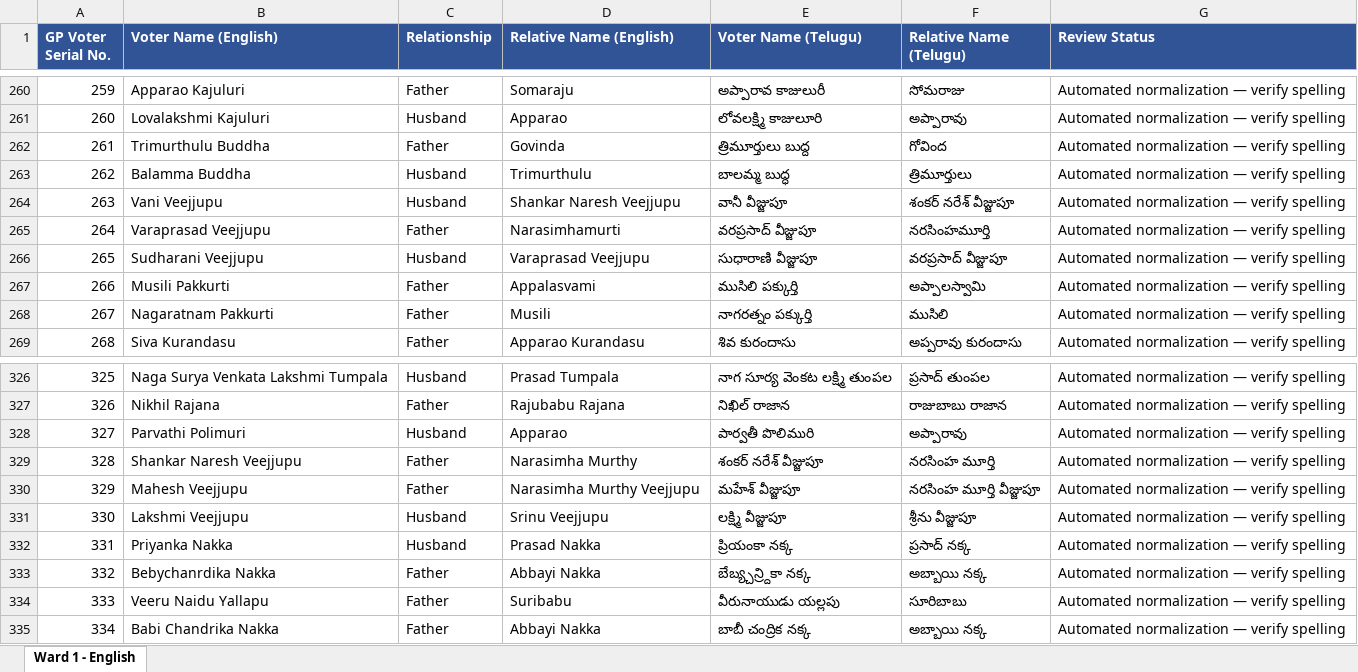
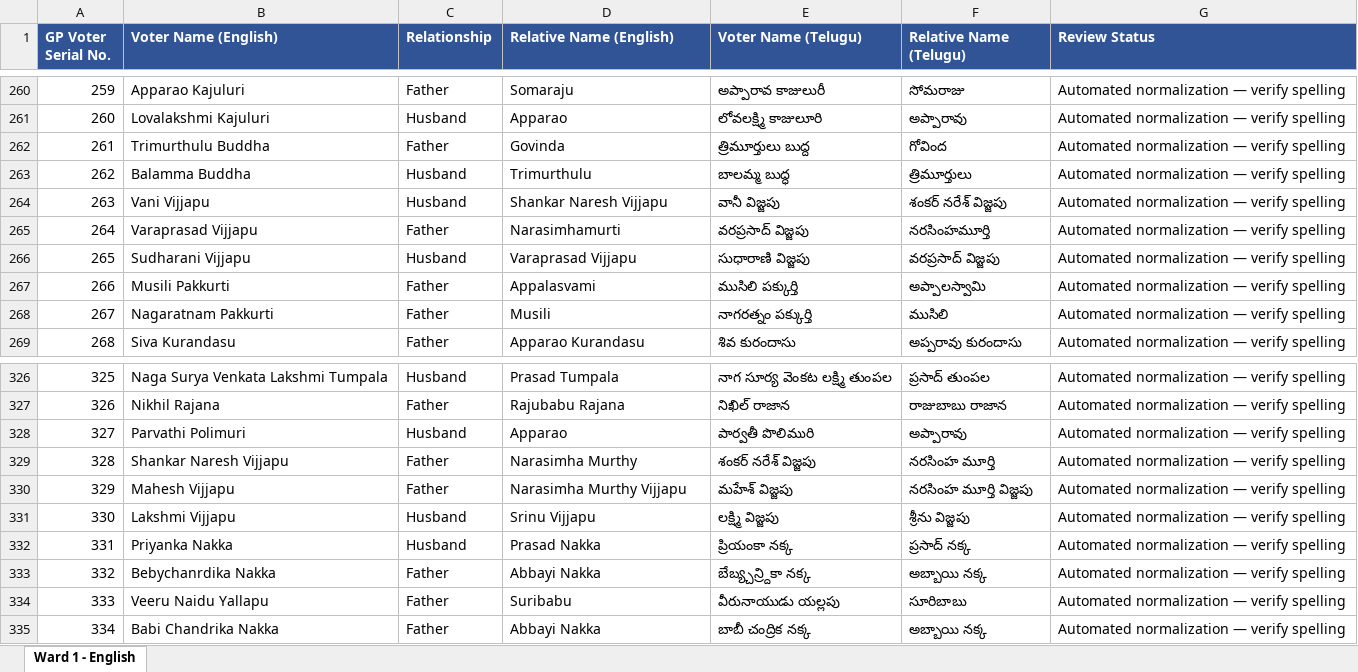
Before and after one commit to Vinod678/EtikoppakaVoterDirectory, an Excel workbook: input/Etikoppaka_Ward_1_Corrected_English.xlsx, sheet Ward 1 - English, drawn as a sheet; only a part is shown, gaps mark what is left out; values as stored, in another font and other column widths than the file's, no borders; the diff names each change by its address in the sheet, - before the commit and + after, or states it on an @@ line.

```diff
--- a/input/Etikoppaka_Ward_1_Corrected_English.xlsx (sheet Ward 1 - English)
+++ b/input/Etikoppaka_Ward_1_Corrected_English.xlsx (sheet Ward 1 - English)
-B264 (Voter Name (English)): Vani Veejjupu
+B264 (Voter Name (English)): Vani Vijjapu
-D264 (Relative Name (English)): Shankar Naresh Veejjupu
+D264 (Relative Name (English)): Shankar Naresh Vijjapu
-E264 (Voter Name (Telugu)): వానీ వీజ్జుపూ
+E264 (Voter Name (Telugu)): వానీ విజ్జపు
-F264 (Relative Name (Telugu)): శంకర్ నరేశ్ వీజ్జుపూ
+F264 (Relative Name (Telugu)): శంకర్ నరేశ్ విజ్జపు
-B265 (Voter Name (English)): Varaprasad Veejjupu
+B265 (Voter Name (English)): Varaprasad Vijjapu
-E265 (Voter Name (Telugu)): వరప్రసాద్ వీజ్జుపూ
+E265 (Voter Name (Telugu)): వరప్రసాద్ విజ్జపు
-B266 (Voter Name (English)): Sudharani Veejjupu
+B266 (Voter Name (English)): Sudharani Vijjapu
-D266 (Relative Name (English)): Varaprasad Veejjupu
+D266 (Relative Name (English)): Varaprasad Vijjapu
-E266 (Voter Name (Telugu)): సుధారాణి వీజ్జుపూ
+E266 (Voter Name (Telugu)): సుధారాణి విజ్జపు
-F266 (Relative Name (Telugu)): వరప్రసాద్ వీజ్జుపూ
+F266 (Relative Name (Telugu)): వరప్రసాద్ విజ్జపు
-B329 (Voter Name (English)): Shankar Naresh Veejjupu
+B329 (Voter Name (English)): Shankar Naresh Vijjapu
-E329 (Voter Name (Telugu)): శంకర్ నరేశ్ వీజ్జుపూ
+E329 (Voter Name (Telugu)): శంకర్ నరేశ్ విజ్జపు
-B330 (Voter Name (English)): Mahesh Veejjupu
+B330 (Voter Name (English)): Mahesh Vijjapu
-D330 (Relative Name (English)): Narasimha Murthy Veejjupu
+D330 (Relative Name (English)): Narasimha Murthy Vijjapu
-E330 (Voter Name (Telugu)): మహేశ్ వీజ్జుపూ
+E330 (Voter Name (Telugu)): మహేశ్ విజ్జపు
-F330 (Relative Name (Telugu)): నరసింహ మూర్తి వీజ్జుపూ
+F330 (Relative Name (Telugu)): నరసింహ మూర్తి విజ్జపు
-B331 (Voter Name (English)): Lakshmi Veejjupu
+B331 (Voter Name (English)): Lakshmi Vijjapu
-D331 (Relative Name (English)): Srinu Veejjupu
+D331 (Relative Name (English)): Srinu Vijjapu
-E331 (Voter Name (Telugu)): లక్ష్మి వీజ్జుపూ
+E331 (Voter Name (Telugu)): లక్ష్మి విజ్జపు
-F331 (Relative Name (Telugu)): శ్రీను వీజ్జుపూ
+F331 (Relative Name (Telugu)): శ్రీను విజ్జపు
```
Also changed, not shown: input/Etikoppaka_Ward_11_Corrected_English.xlsx, input/Etikoppaka_Ward_12_Corrected_English.xlsx, 49 other files.
